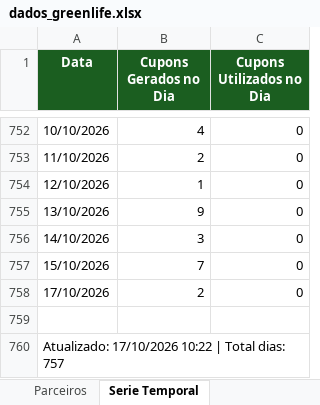
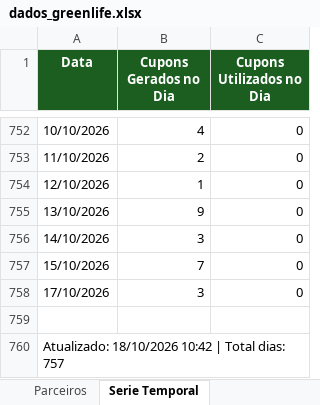
Before and after one commit to quality-glf/mkt-dash, an Excel workbook: greenlife_scraper/dados_greenlife.xlsx, sheet Serie Temporal, drawn as a sheet; only a part is shown, gaps mark what is left out; values as stored, in another font and other column widths than the file's, no borders; the diff names each change by its address in the sheet, - before the commit and + after, or states it on an @@ line.

```diff
--- a/greenlife_scraper/dados_greenlife.xlsx (sheet Serie Temporal)
+++ b/greenlife_scraper/dados_greenlife.xlsx (sheet Serie Temporal)
-B758 (Cupons Gerados no Dia): 2
+B758 (Cupons Gerados no Dia): 3
-A760 (Data): Atualizado: 17/10/2026 10:22 | Total…
+A760 (Data): Atualizado: 18/10/2026 10:42 | Total…
```
Also changed, not shown: sheet Resumo Diario, sheet Promocoes, sheet Parceiros, greenlife_scraper/historico_leads.xlsx, instagram-metrics/base_interacoes_detalhadas.xlsx, 4 other files.
